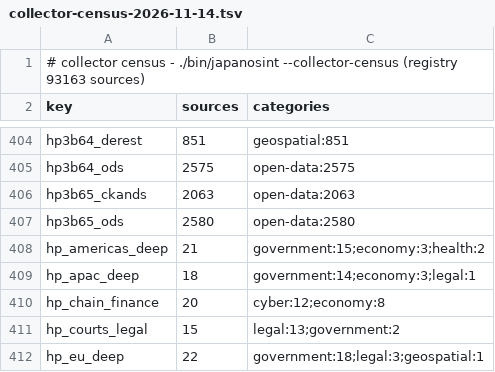
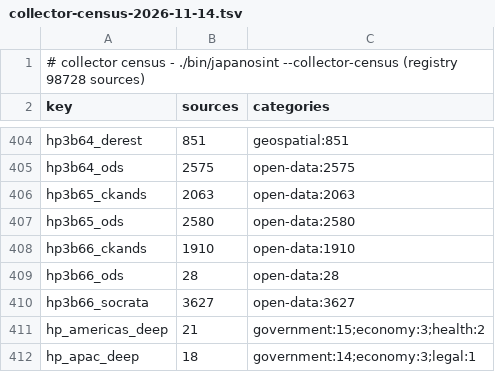
Before and after one commit to rayanchl/JapanOSINT, a TSV file: docs/source-pages-revamp/collector-census-2026-11-14.tsv, drawn as a sheet; only a part is shown, gaps mark what is left out; the shorter side is filled out with more unchanged rows.

```diff
--- a/docs/source-pages-revamp/collector-census-2026-11-14.tsv
+++ b/docs/source-pages-revamp/collector-census-2026-11-14.tsv
@@ -1,2 +1,2 @@
-# collector census - ./bin/japanosint --collector-census (registry 93163 sources)
+# collector census - ./bin/japanosint --collector-census (registry 98728 sources)
 key	sources	categories
@@ -407,2 +407,5 @@ hp3b65_ckands	2063	open-data:2063
 hp3b65_ods	2580	open-data:2580
+hp3b66_ckands	1910	open-data:1910
+hp3b66_ods	28	open-data:28
+hp3b66_socrata	3627	open-data:3627
 hp_americas_deep	21	government:15;economy:3;health:2
```
Also changed, not shown: 12 other files.
